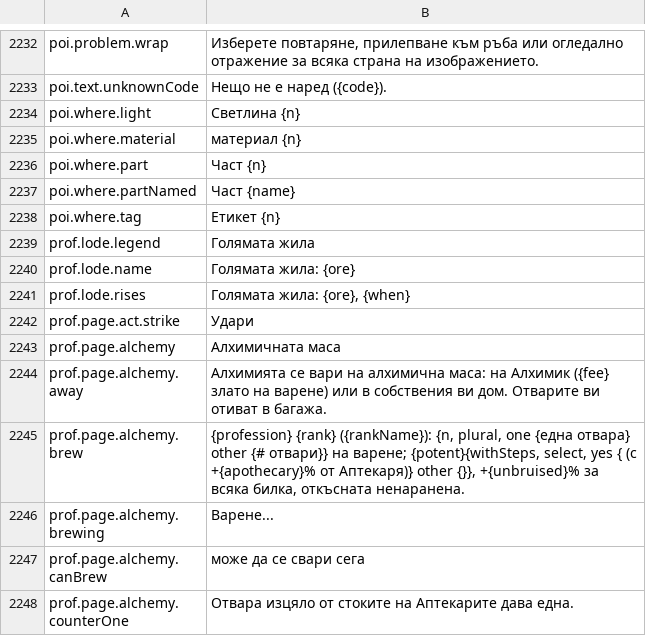
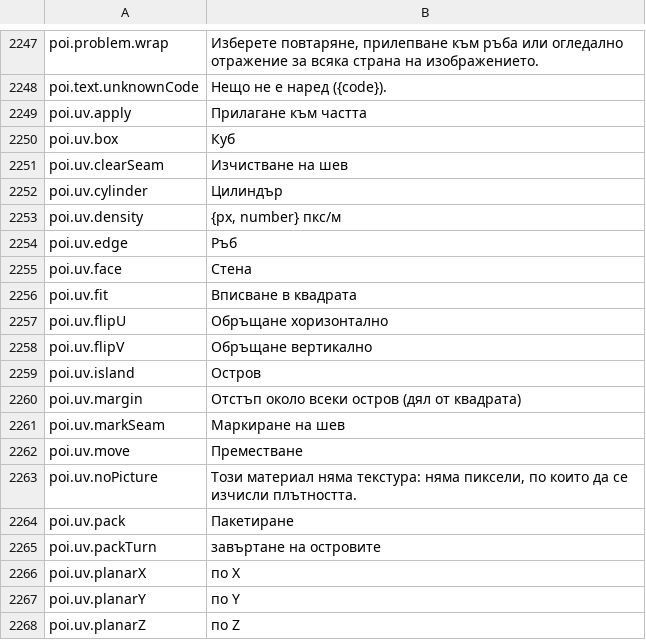
Before and after one commit to Betawolf1213/daggerfall-js-source-voice, a CSV file: locales/bg/Port_Strings.csv, drawn as a sheet; only a part is shown, gaps mark what is left out; the shorter side is filled out with more unchanged rows; the diff covers the shown part only.

```diff
--- a/locales/bg/Port_Strings.csv
+++ b/locales/bg/Port_Strings.csv
@@ -2235 +2250,21 @@ poi.problem.wrap,"Изберете повтаряне, прилепване къ
 poi.text.unknownCode,"Нещо не е наред ({code})."
+poi.uv.apply,"Прилагане към частта"
+poi.uv.box,"Куб"
+poi.uv.clearSeam,"Изчистване на шев"
+poi.uv.cylinder,"Цилиндър"
+poi.uv.density,"{px, number} пкс/м"
+poi.uv.edge,"Ръб"
+poi.uv.face,"Стена"
+poi.uv.fit,"Вписване в квадрата"
+poi.uv.flipU,"Обръщане хоризонтално"
+poi.uv.flipV,"Обръщане вертикално"
+poi.uv.island,"Остров"
+poi.uv.margin,"Отстъп около всеки остров (дял от квадрата)"
+poi.uv.markSeam,"Маркиране на шев"
+poi.uv.move,"Преместване"
+poi.uv.noPicture,"Този материал няма текстура: няма пиксели, по които да се изчисли плътността."
+poi.uv.pack,"Пакетиране"
+poi.uv.packTurn,"завъртане на островите"
+poi.uv.planarX,"по X"
+poi.uv.planarY,"по Y"
+poi.uv.planarZ,"по Z"
```
Also changed, not shown: 27 added rows elsewhere in this file, locales/es/Port_Strings.csv, locales/fr/Port_Strings.csv, 39 other files.
